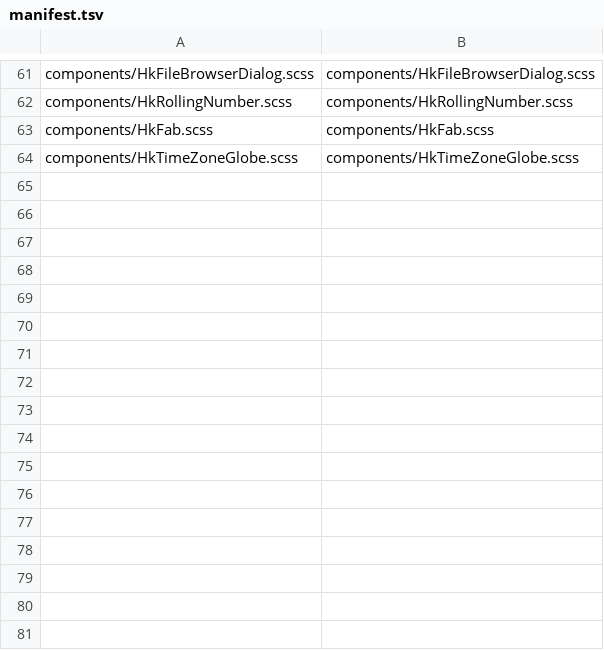
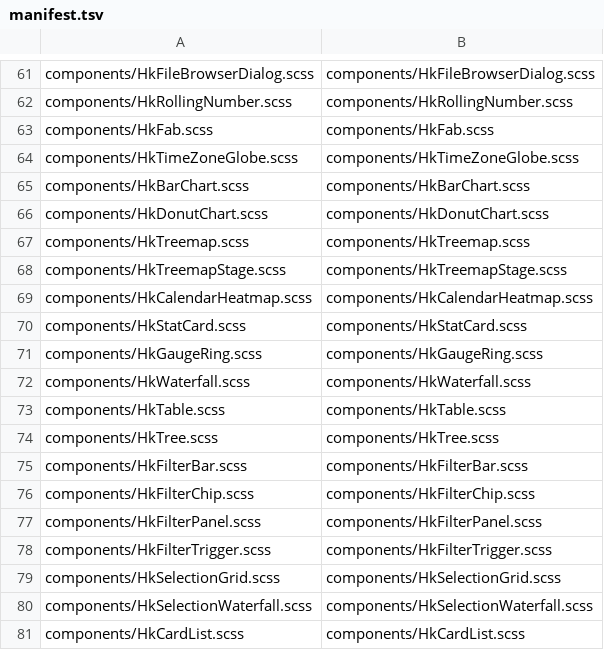
Before and after one commit to celestia-island/hikari, a TSV file: packages/components/src/styles/vue-mirror/manifest.tsv, drawn as a sheet; only a part is shown, gaps mark what is left out; the diff names each change by its address in the sheet, - before the commit and + after, or states it on an @@ line.

Commit message:
✨ Mirror the data-viz and data-table families on the shared sheets.

```diff
--- a/packages/components/src/styles/vue-mirror/manifest.tsv
+++ b/packages/components/src/styles/vue-mirror/manifest.tsv
+row 65: components/HkBarChart.scss | components/HkBarChart.scss
+row 66: components/HkDonutChart.scss | components/HkDonutChart.scss
+row 67: components/HkTreemap.scss | components/HkTreemap.scss
+row 68: components/HkTreemapStage.scss | components/HkTreemapStage.scss
+row 69: components/HkCalendarHeatmap.scss | components/HkCalendarHeatmap.scss
+row 70: components/HkStatCard.scss | components/HkStatCard.scss
+row 71: components/HkGaugeRing.scss | components/HkGaugeRing.scss
+row 72: components/HkWaterfall.scss | components/HkWaterfall.scss
+row 73: components/HkTable.scss | components/HkTable.scss
+row 74: components/HkTree.scss | components/HkTree.scss
+row 75: components/HkFilterBar.scss | components/HkFilterBar.scss
+row 76: components/HkFilterChip.scss | components/HkFilterChip.scss
+row 77: components/HkFilterPanel.scss | components/HkFilterPanel.scss
+row 78: components/HkFilterTrigger.scss | components/HkFilterTrigger.scss
+row 79: components/HkSelectionGrid.scss | components/HkSelectionGrid.scss
+row 80: components/HkSelectionWaterfall.scss | components/HkSelectionWaterfall.scss
+row 81: components/HkCardList.scss | components/HkCardList.scss
```
Also changed, not shown: 49 other files.
